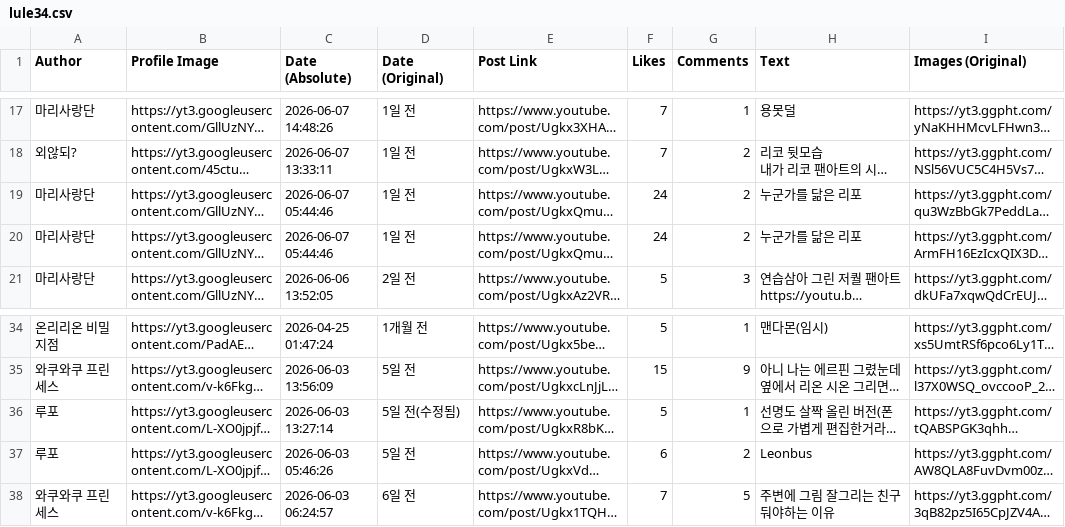
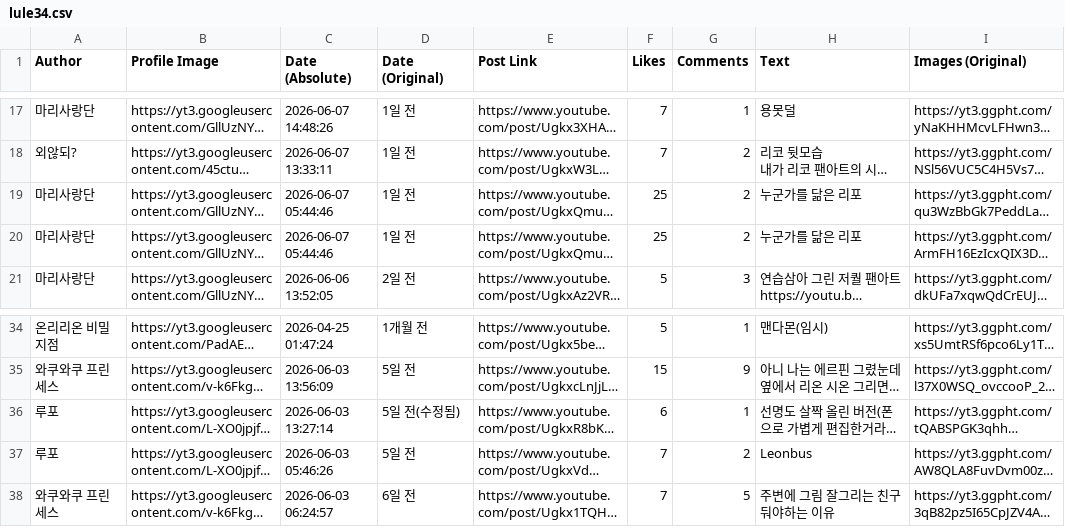
Before and after one commit to Marielovers/lifoarchive, a CSV file: lule34.csv, drawn as a sheet; only a part is shown, gaps mark what is left out; long unchanged cells end in …; the diff names each change by its address in the sheet, - before the commit and + after, or states it on an @@ line.

Commit message:
자동화 스크립트: CSV 파일 업데이트

```diff
--- a/lule34.csv
+++ b/lule34.csv
-F19:F20 (Likes): 24
+F19:F20 (Likes): 25
-F36 (Likes): 5
+F36 (Likes): 6
-F37 (Likes): 6
+F37 (Likes): 7
```
